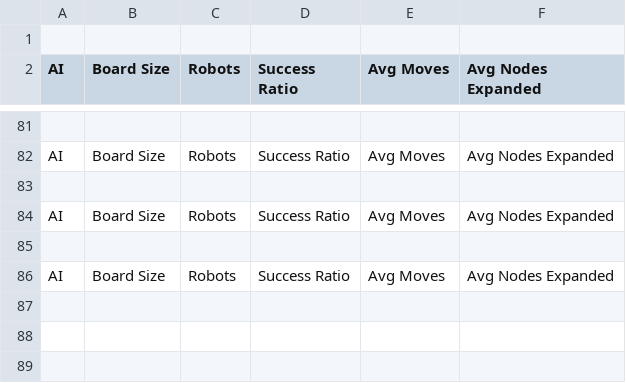
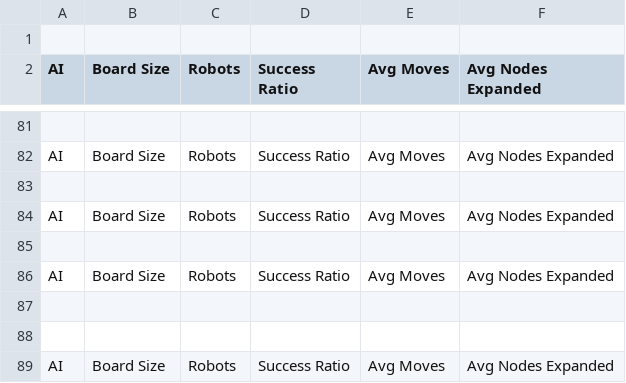
Before and after one commit to jackdreinhardt/AI-Project-1, a CSV file: test_csvs/test_averages.csv, drawn as a sheet; only a part is shown, gaps mark what is left out; the diff names each change by its address in the sheet, - before the commit and + after, or states it on an @@ line.

Commit message:
Update test_averages.csv

```diff
--- a/test_csvs/test_averages.csv
+++ b/test_csvs/test_averages.csv
+row 87: (empty)
+row 88: (empty)
+row 89: AI | Board Size | Robots | Success Ratio | Avg Moves | Avg Nodes Expanded
```
